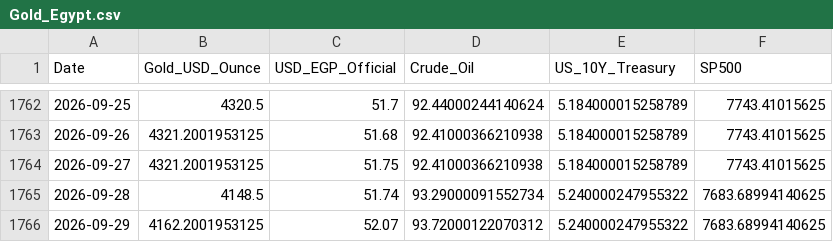
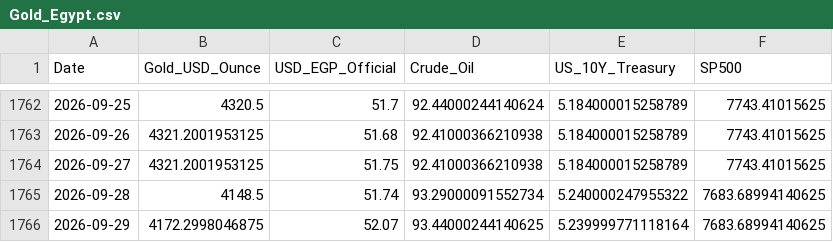
Before and after one commit to MahmoudShamoun/DEPI-Graduation-Project, a CSV file: 02_Dataset/Gold_Egypt.csv, drawn as a sheet; only a part is shown, gaps mark what is left out.

```diff
--- a/02_Dataset/Gold_Egypt.csv
+++ b/02_Dataset/Gold_Egypt.csv
@@ -1765,2 +1765,2 @@ Date,Gold_USD_Ounce,USD_EGP_Official,Crude_Oil,US_10Y_Treasury,SP500
 2026-09-28,4148.5,51.74,93.29000091552734,5.240000247955322,7683.68994140625
-2026-09-29,4162.2001953125,52.07,93.72000122070312,5.240000247955322,7683.68994140625
+2026-09-29,4172.2998046875,52.07,93.44000244140625,5.239999771118164,7683.68994140625
```
Also changed, not shown: 2 other files.
